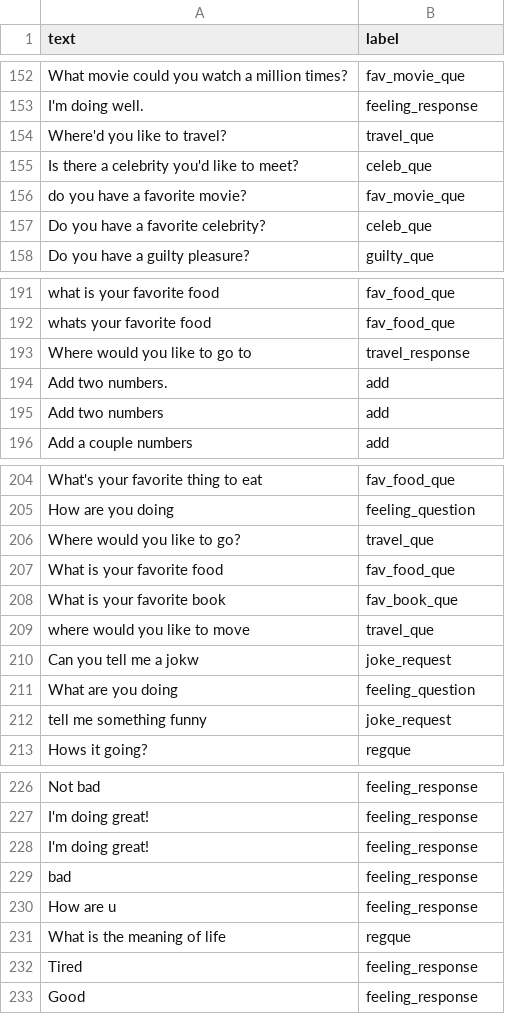
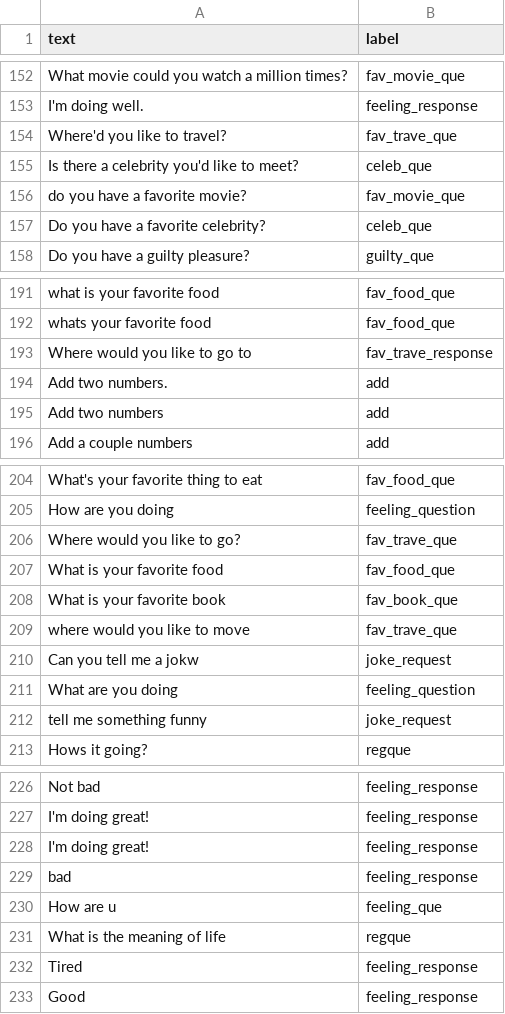
Before and after one commit to Kyn5600/Mimir, a CSV file: conversational_english.csv, drawn as a sheet; only a part is shown, gaps mark what is left out; the diff covers the shown part only.

Commit message:
Full fixed response

```diff
--- a/conversational_english.csv
+++ b/conversational_english.csv
@@ -153,3 +153,3 @@ What movie could you watch a million times?,fav_movie_que
 I'm doing well.,feeling_response
-Where'd you like to travel?,travel_que
+Where'd you like to travel?,fav_trave_que
 Is there a celebrity you'd like to meet?,celeb_que
@@ -192,3 +192,3 @@ what is your favorite food,fav_food_que
 whats your favorite food,fav_food_que
-Where would you like to go to,travel_response
+Where would you like to go to,fav_trave_response
 Add two numbers.,add
@@ -205,6 +205,6 @@ What's your favorite thing to eat,fav_food_que
 How are you doing,feeling_question
-Where would you like to go?,travel_que
+Where would you like to go?,fav_trave_que
 What is your favorite food,fav_food_que
 What is your favorite book,fav_book_que
-where would you like to move,travel_que
+where would you like to move,fav_trave_que
 Can you tell me a jokw,joke_request
@@ -229,3 +229,3 @@ I'm doing great!,feeling_response
 bad,feeling_response
-How are u,feeling_response
+How are u,feeling_que
 What is the meaning of life,regque
```
Also changed, not shown: 1 added row and 13 edited cells elsewhere in this file, 3 other files.
